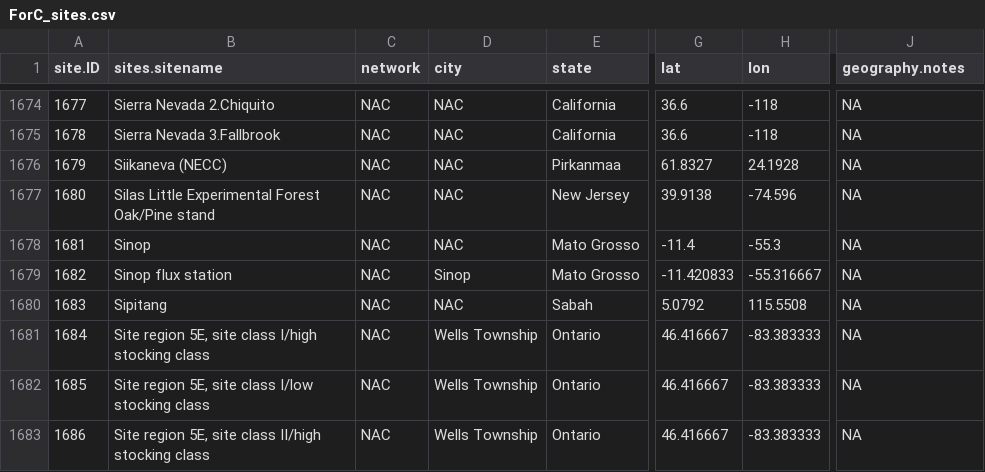
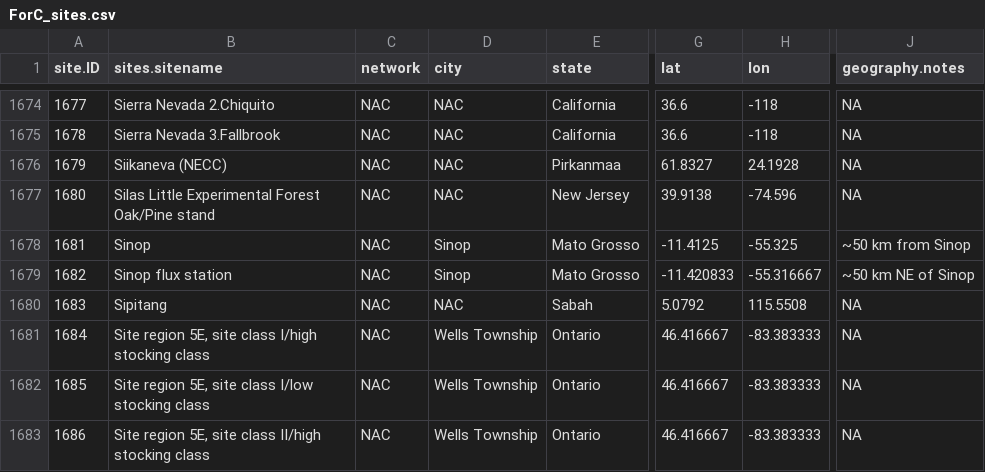
Before and after one commit to forc-db/ForC, a CSV file: data/ForC_sites.csv, drawn as a sheet; only a part is shown, gaps mark what is left out; the diff names each change by its address in the sheet, - before the commit and + after, or states it on an @@ line.

```diff
--- a/data/ForC_sites.csv
+++ b/data/ForC_sites.csv
-D1678 (city): NAC
+D1678 (city): Sinop
-G1678 (lat): -11.4
+G1678 (lat): -11.4125
-H1678 (lon): -55.3
+H1678 (lon): -55.325
-J1678 (geography.notes): NA
+J1678 (geography.notes): ~50 km from Sinop
-J1679 (geography.notes): NA
+J1679 (geography.notes): ~50 km NE of Sinop
```
Also changed, not shown: data/ForC_citations.csv, data/ForC_plots.csv, 1 other file.
